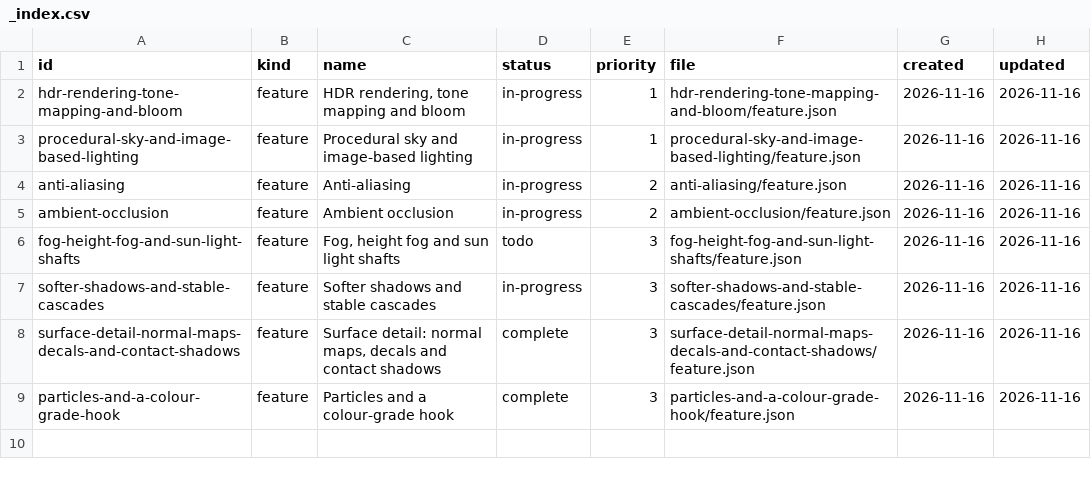
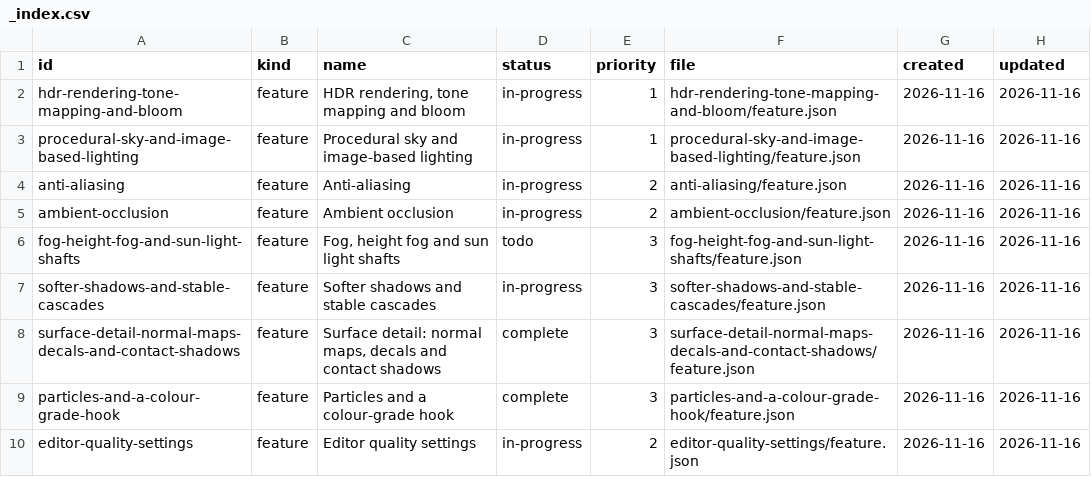
Before and after one commit to DeanWilsonDev/lantern, a CSV file: docs/kanban/renderer-visuals/_index.csv, drawn as a sheet; the diff names each change by its address in the sheet, - before the commit and + after, or states it on an @@ line.

```diff
--- a/docs/kanban/renderer-visuals/_index.csv
+++ b/docs/kanban/renderer-visuals/_index.csv
+row 10: editor-quality-settings | feature | Editor quality settings | in-progress | 2 | editor-quality-settings/feature.json | 2026-11-16 | 2026-11-16
```
Also changed, not shown: 14 other files.
